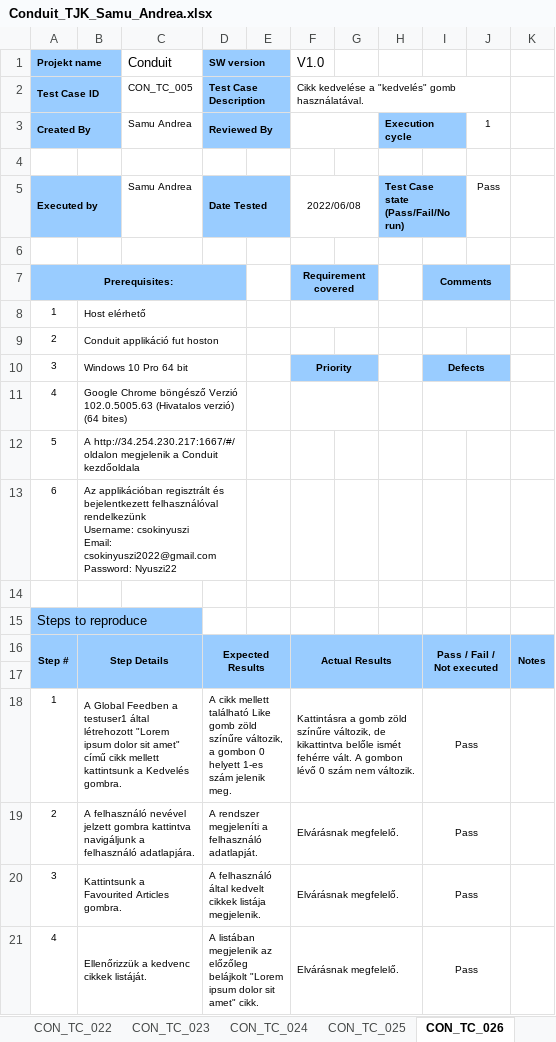
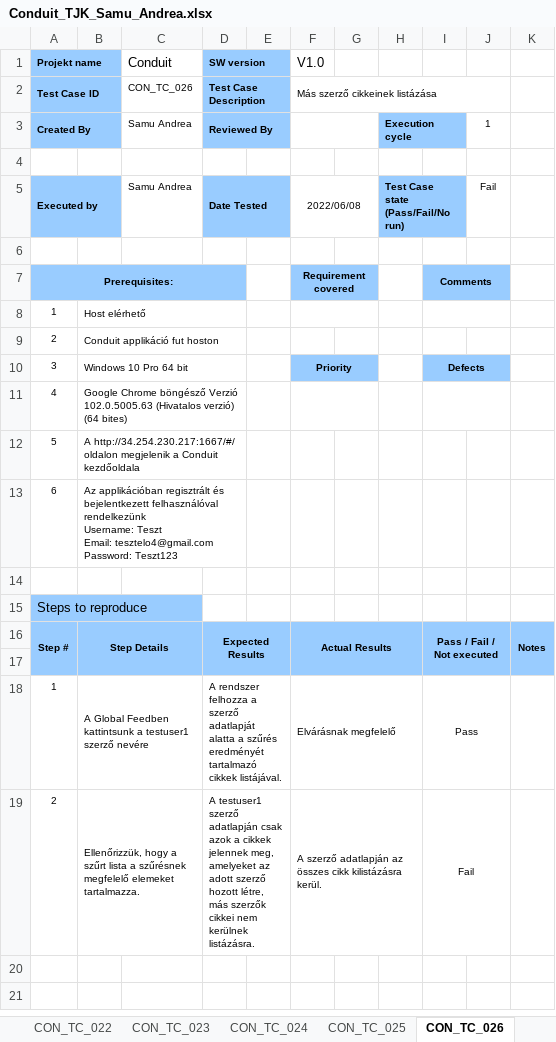
Before and after one commit to zuzmkarc/conduit, an Excel workbook: documents/Conduit_TJK_Samu_Andrea.xlsx, sheet CON_TC_026, drawn as a sheet; values as stored, in another font and other column widths than the file's, no borders; conditional formats not drawn; ↵ is a line break in a cell; the diff names each change by its address in the sheet, - before the commit and + after, or states it on an @@ line.

```diff
--- a/documents/Conduit_TJK_Samu_Andrea.xlsx (sheet CON_TC_026)
+++ b/documents/Conduit_TJK_Samu_Andrea.xlsx (sheet CON_TC_026)
-C2 (Conduit): CON_TC_005
+C2 (Conduit): CON_TC_026
-F2 (V1.0): Cikk kedvelése a "kedvelés" gomb használatával.
+F2 (V1.0): Más szerző cikkeinek listázása
-J5: Pass
+J5: Fail
-B13: …rendelkezünk ↵ Username: csokinyuszi ↵ Email: csokinyuszi2022@gmail.com ↵ Password: Nyuszi22
+B13: …rendelkezünk ↵ Username: Teszt ↵ Email: tesztelo4@gmail.com ↵ Password: Teszt123
-B18: …Global Feedben a testuser1 által létrehozott "Lorem ipsum dolor sit amet" című cikk mellett kattintsunk a Kedvelés gombra.
+B18: …Global Feedben kattintsunk a testuser1 szerző nevére
-D18 (SW version): A cikk mellett található Like gomb zöld színűre változik, a gombon 0 helyett 1-es szám jelenik meg.
+D18 (SW version): A rendszer felhozza a szerző adatlapját alatta a szűrés eredményét tartalmazó cikkek listájával.
-F18 (V1.0): Kattintásra a gomb zöld színűre változik, de kikattintva belőle ismét fehérre vált. A gombon lévő 0 szám nem változik.
+F18 (V1.0): Elvárásnak megfelelő
-B19: A felhasználó nevével jelzett gombra kattintva navigáljunk a felhasználó adatlapjára.
+B19: Ellenőrizzük, hogy a szűrt lista a szűrésnek megfelelő elemeket tartalmazza.
-D19 (SW version): A rendszer megjeleníti a felhasználó adatlapját.
+D19 (SW version): A testuser1 szerző adatlapján csak azok a cikkek jelennek meg, amelyeket az adott szerző hozott létre, más szerzők cikkei nem kerülnek listázásra.
-F19 (V1.0): Elvárásnak megfelelő.
+F19 (V1.0): A szerző adatlapján az összes cikk kilistázásra kerül.
-I19: Pass
+I19: Fail
-row 20: 3 | Kattintsunk a Favourited Articles gombra. |  | A felhasználó által kedvelt cikkek listája megjelenik. |  | Elvárásnak megfelelő. |  |  | Pass
-row 21: 4 | Ellenőrizzük a kedvenc cikkek listáját. |  | A listában megjelenik az előzőleg belájkolt "Lorem ipsum dolor sit amet" cikk. |  | Elvárásnak megfelelő. |  |  | Pass
```
Also changed, not shown: sheet TC, sheet CON_TC_031, sheet CON_TC_020, sheet CON_TC_021, sheet CON_TC_028, sheet CON_TC_022, 24 more sheets, other sheet tabs, formulas that keep their value.
